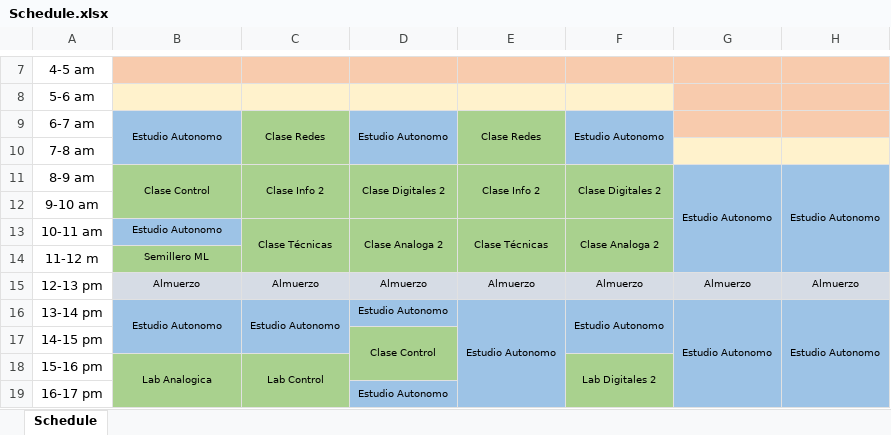
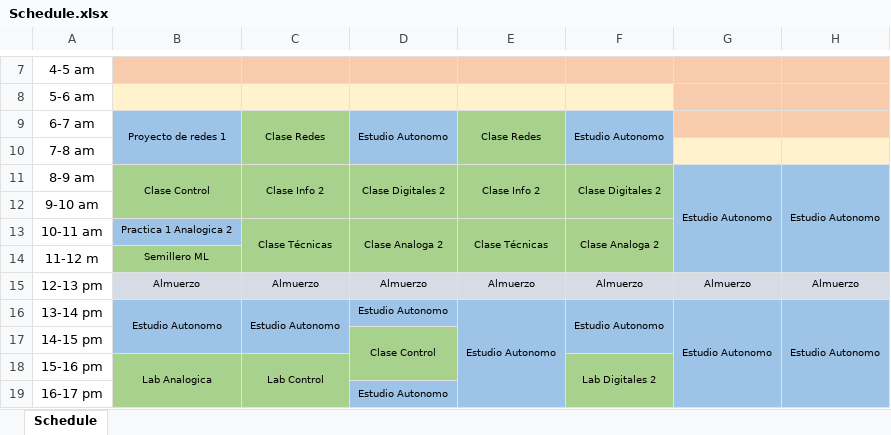
Before and after one commit to bravomateo/firstProyect, an Excel workbook: Schedule.xlsx, sheet Schedule, drawn as a sheet; only a part is shown, gaps mark what is left out; values as stored, in another font and other column widths than the file's, no borders; the diff names each change by its address in the sheet, - before the commit and + after, or states it on an @@ line.

Commit message:
Modificacion de actividades Lunes 13 de febrero

```diff
--- a/Schedule.xlsx (sheet Schedule)
+++ b/Schedule.xlsx (sheet Schedule)
-B9: Estudio Autonomo
+B9: Proyecto de redes 1
-B13: Estudio Autonomo
+B13: Practica 1 Analogica 2
```
